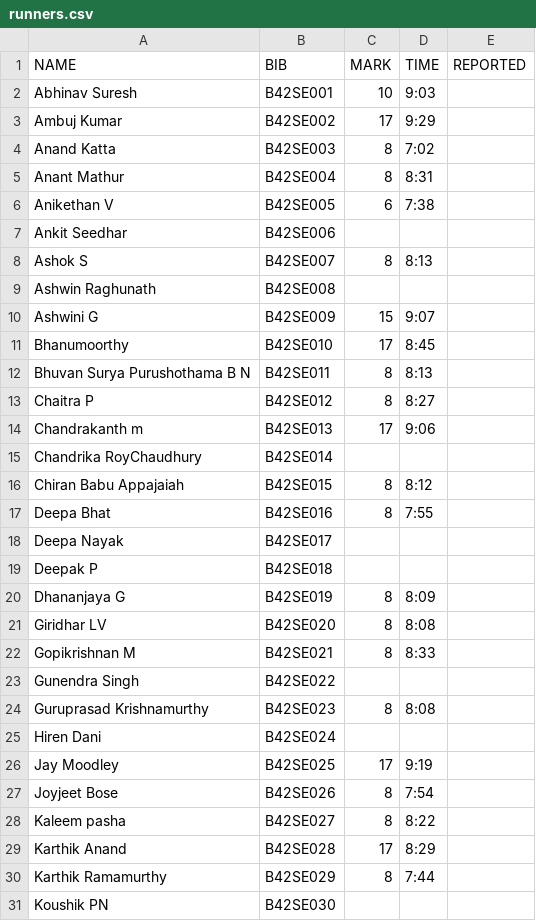
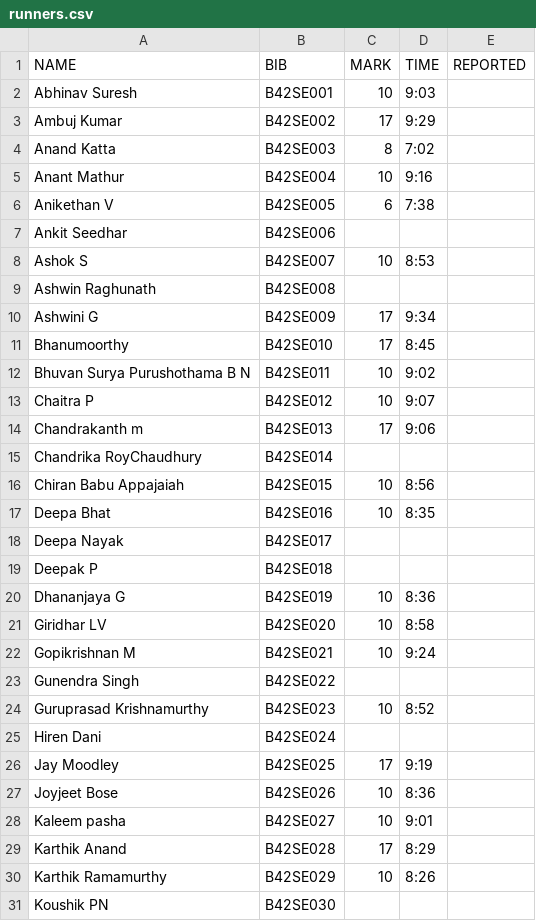
Before and after one commit to parthamallik/ouruniqrun, a CSV file: timing/data/runners.csv, drawn as a sheet; only a part is shown; the diff covers the shown part only.

Commit message:
update

```diff
--- a/timing/data/runners.csv
+++ b/timing/data/runners.csv
@@ -4,28 +4,28 @@ Ambuj Kumar,B42SE002,17,9:29,
 Anand Katta,B42SE003,8,7:02,
-Anant Mathur,B42SE004,8,8:31,
+Anant Mathur,B42SE004,10,9:16,
 Anikethan V,B42SE005,6,7:38,
 Ankit Seedhar,B42SE006,,,
-Ashok S,B42SE007,8,8:13,
+Ashok S,B42SE007,10,8:53,
 Ashwin Raghunath,B42SE008,,,
-Ashwini G,B42SE009,15,9:07,
+Ashwini G,B42SE009,17,9:34,
 Bhanumoorthy,B42SE010,17,8:45,
-Bhuvan Surya Purushothama B N,B42SE011,8,8:13,
-Chaitra P,B42SE012,8,8:27,
+Bhuvan Surya Purushothama B N,B42SE011,10,9:02,
+Chaitra P,B42SE012,10,9:07,
 Chandrakanth m,B42SE013,17,9:06,
 Chandrika RoyChaudhury,B42SE014,,,
-Chiran Babu Appajaiah,B42SE015,8,8:12,
-Deepa Bhat,B42SE016,8,7:55,
+Chiran Babu Appajaiah,B42SE015,10,8:56,
+Deepa Bhat,B42SE016,10,8:35,
 Deepa Nayak,B42SE017,,,
 Deepak P,B42SE018,,,
-Dhananjaya G,B42SE019,8,8:09,
-Giridhar LV,B42SE020,8,8:08,
-Gopikrishnan M,B42SE021,8,8:33,
+Dhananjaya G,B42SE019,10,8:36,
+Giridhar LV,B42SE020,10,8:58,
+Gopikrishnan M,B42SE021,10,9:24,
 Gunendra Singh,B42SE022,,,
-Guruprasad Krishnamurthy,B42SE023,8,8:08,
+Guruprasad Krishnamurthy,B42SE023,10,8:52,
 Hiren Dani,B42SE024,,,
 Jay Moodley,B42SE025,17,9:19,
-Joyjeet Bose,B42SE026,8,7:54,
-Kaleem pasha,B42SE027,8,8:22,
+Joyjeet Bose,B42SE026,10,8:36,
+Kaleem pasha,B42SE027,10,9:01,
 Karthik Anand,B42SE028,17,8:29,
-Karthik Ramamurthy,B42SE029,8,7:44,
+Karthik Ramamurthy,B42SE029,10,8:26,
 Koushik PN,B42SE030,,,
```
Also changed, not shown: 50 edited cells elsewhere in this file.
